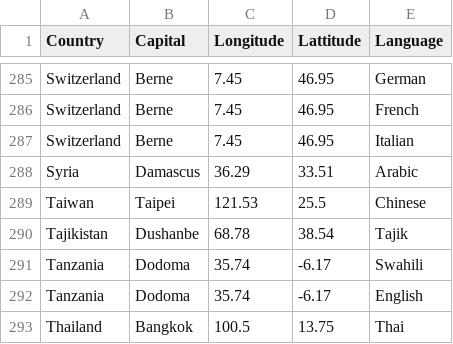
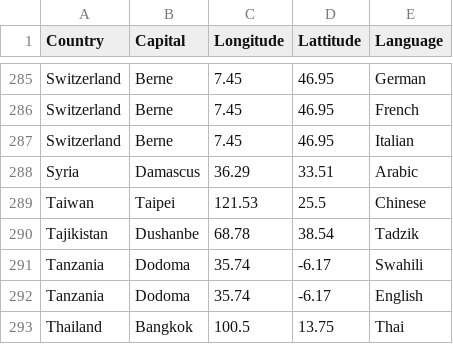
Before and after one commit to TGuillerme/Gini_Cultural_Impact, a CSV file: Data/Country_variables.csv, drawn as a sheet; only a part is shown, gaps mark what is left out; the diff covers the shown part only.

```diff
--- a/Data/Country_variables.csv
+++ b/Data/Country_variables.csv
@@ -289,3 +289,3 @@ Syria,Damascus,36.29,33.51,Arabic
 Taiwan,Taipei,121.53,25.5,Chinese
-Tajikistan,Dushanbe,68.78,38.54,Tajik
+Tajikistan,Dushanbe,68.78,38.54,Tadzik
 Tanzania,Dodoma,35.74,-6.17,Swahili
```
Also changed, not shown: 1 added row, 1 removed row and 9 edited cells elsewhere in this file.
